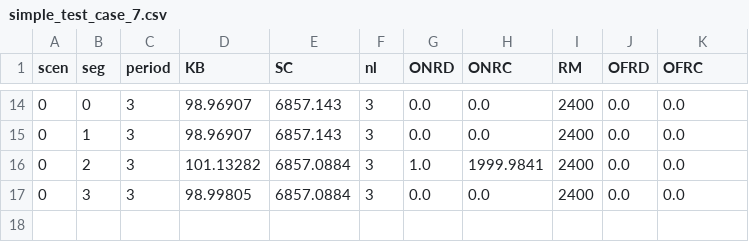
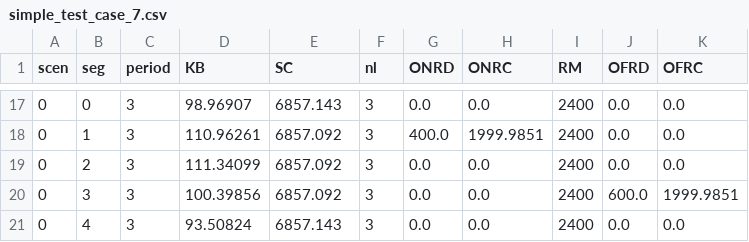
Before and after one commit to jlaketrask/FREEVAL-LP, a CSV file: simple_test_case_7.csv, drawn as a sheet; only a part is shown, gaps mark what is left out; the diff covers the shown part only.

```diff
--- a/simple_test_case_7.csv
+++ b/simple_test_case_7.csv
@@ -14,4 +17,5 @@ scen,seg,period,KB,SC,nl,ONRD,ONRC,RM,OFRD,OFRC
 0,0,3,98.96907,6857.143,3,0.0,0.0,2400,0.0,0.0
-0,1,3,98.96907,6857.143,3,0.0,0.0,2400,0.0,0.0
-0,2,3,101.13282,6857.0884,3,1.0,1999.9841,2400,0.0,0.0
-0,3,3,98.99805,6857.0884,3,0.0,0.0,2400,0.0,0.0
+0,1,3,110.96261,6857.092,3,400.0,1999.9851,2400,0.0,0.0
+0,2,3,111.34099,6857.092,3,0.0,0.0,2400,0.0,0.0
+0,3,3,100.39856,6857.092,3,0.0,0.0,2400,600.0,1999.9851
+0,4,3,93.50824,6857.143,3,0.0,0.0,2400,0.0,0.0
```
Also changed, not shown: 4 added rows, 1 removed row and 24 edited cells elsewhere in this file, 6 other files.
